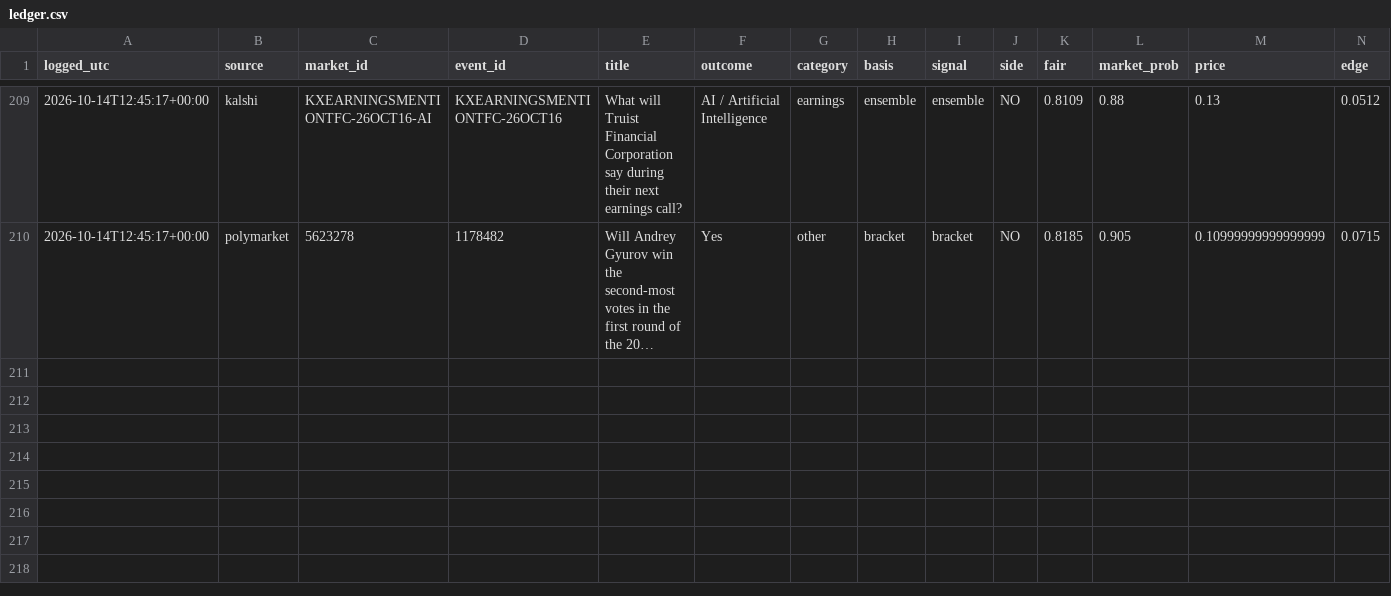
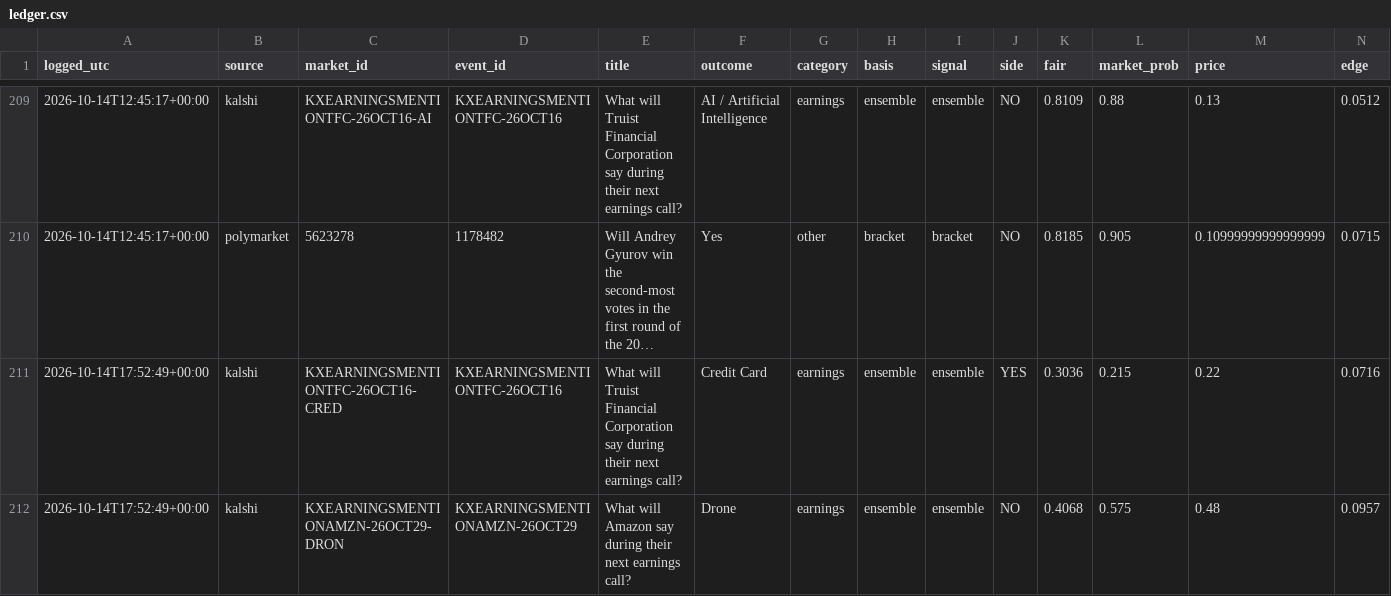
Before and after one commit to cj1234cj/markets, a CSV file: data/ledger.csv, drawn as a sheet; only a part is shown, gaps mark what is left out; long unchanged cells end in …; rows hold the shown columns only; the diff names each change by its address in the sheet, - before the commit and + after, or states it on an @@ line.

```diff
--- a/data/ledger.csv
+++ b/data/ledger.csv
+row 211: 2026-10-14T17:52:49+00:00 | kalshi | KXEARNINGSMENTIONTFC-26OCT16-CRED | KXEARNINGSMENTIONTFC-26OCT16 | What will Truist Financial Corporation say during their next earnings call? | Credit Card | earnings | ensemble | ensemble | YES | 0.3036 | 0.215 | 0.22 | 0.0716
+row 212: 2026-10-14T17:52:49+00:00 | kalshi | KXEARNINGSMENTIONAMZN-26OCT29-DRON | KXEARNINGSMENTIONAMZN-26OCT29 | What will Amazon say during their next earnings call? | Drone | earnings | ensemble | ensemble | NO | 0.4068 | 0.575 | 0.48 | 0.0957
```
Also changed, not shown: 9 other files.
